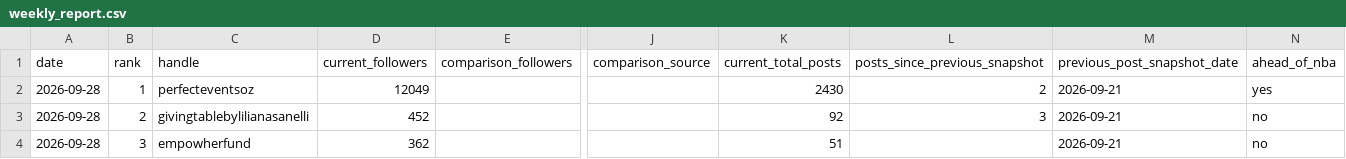
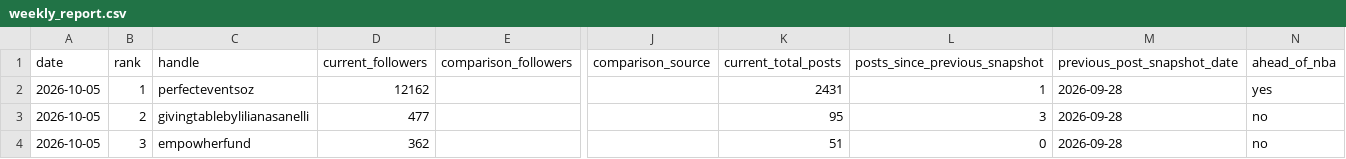
Before and after one commit to tokipaulo19/arsc-instagram-benchmarking, a CSV file: data/thegivingtable/weekly_report.csv, drawn as a sheet; only a part is shown, gaps mark what is left out; the diff names each change by its address in the sheet, - before the commit and + after, or states it on an @@ line.

```diff
--- a/data/thegivingtable/weekly_report.csv
+++ b/data/thegivingtable/weekly_report.csv
-A2:A4 (date): 2026-09-28
+A2:A4 (date): 2026-10-05
-D2 (current_followers): 12049
+D2 (current_followers): 12162
-K2 (current_total_posts): 2430
+K2 (current_total_posts): 2431
-L2 (posts_since_previous_snapshot): 2
+L2 (posts_since_previous_snapshot): 1
-M2:M4 (previous_post_snapshot_date): 2026-09-21
+M2:M4 (previous_post_snapshot_date): 2026-09-28
-D3 (current_followers): 452
+D3 (current_followers): 477
-K3 (current_total_posts): 92
+K3 (current_total_posts): 95
-L4 (posts_since_previous_snapshot): (empty)
+L4 (posts_since_previous_snapshot): 0
```
Also changed, not shown: data/thegivingtable/instagram_snapshots.csv.
